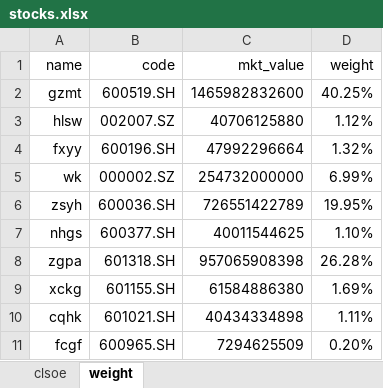
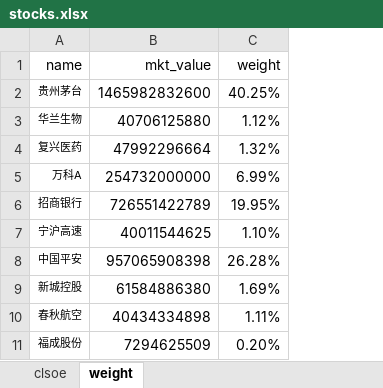
Before and after one commit to sudo-WeimuEverest/MFE_S1, an Excel workbook: 作业合集/风数-20191008/stocks.xlsx, sheet weight, drawn as a sheet; values as stored, in another font and other column widths than the file's, no borders; the diff names each change by its address in the sheet, - before the commit and + after, or states it on an @@ line.

```diff
--- a/作业合集/风数-20191008/stocks.xlsx (sheet weight)
+++ b/作业合集/风数-20191008/stocks.xlsx (sheet weight)
-column B (code), rows 2-11: 600519.SH | 002007.SZ | 600196.SH | 000002.SZ | 600036.SH | 600377.SH | 601318.SH | 601155.SH | 601021.SH | 600965.SH
-A2 (name): gzmt
+A2 (name): 贵州茅台
@@ A2:A11 text size: smaller @@
-A3 (name): hlsw
+A3 (name): 华兰生物
-A4 (name): fxyy
+A4 (name): 复兴医药
-A5 (name): wk
+A5 (name): 万科A
-A6 (name): zsyh
+A6 (name): 招商银行
-A7 (name): nhgs
+A7 (name): 宁沪高速
-A8 (name): zgpa
+A8 (name): 中国平安
-A9 (name): xckg
+A9 (name): 新城控股
-A10 (name): cqhk
+A10 (name): 春秋航空
-A11 (name): fcgf
+A11 (name): 福成股份
```
Also changed, not shown: sheet clsoe, formulas that keep their value, 1 other file.
